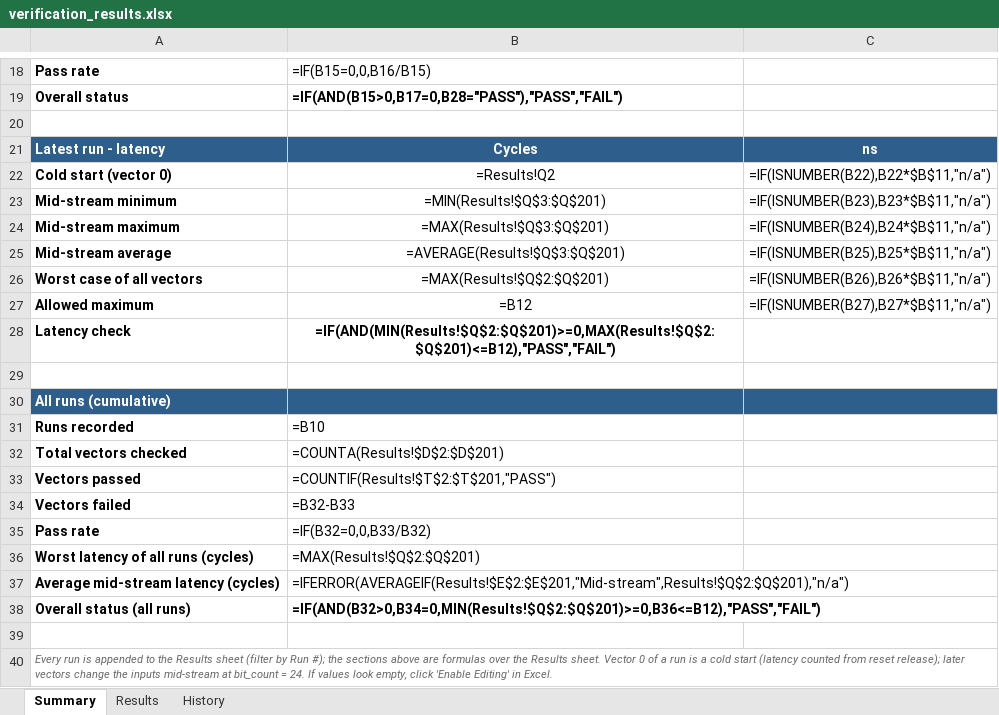
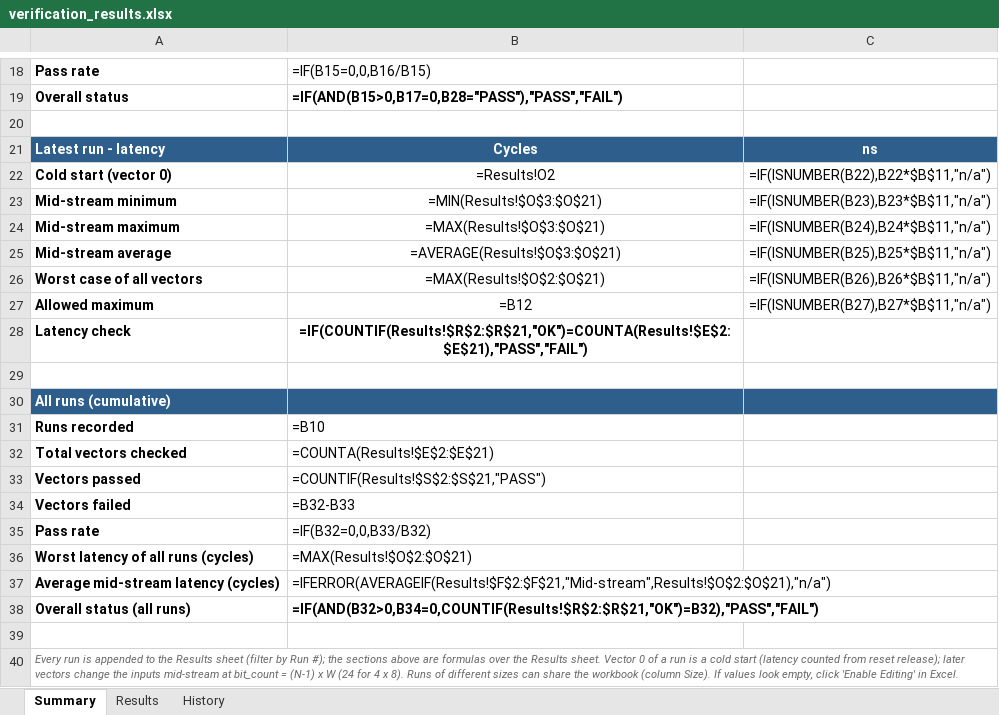
Before and after one commit to Ygbzyem/TDM-4---Channel-Multiplerxer-Demultiplexer, an Excel workbook: golden_model/verification_logs/verification_results.xlsx, sheet Summary, drawn as a sheet; only a part is shown, gaps mark what is left out; values as stored, in another font and other column widths than the file's, no borders; formulas without a stored value are shown as written; charts and pictures and conditional formats not drawn; the diff covers the shown part only; the diff names each change by its address in the sheet, - before the commit and + after, or states it on an @@ line.

```diff
--- a/golden_model/verification_logs/verification_results.xlsx (sheet Summary)
+++ b/golden_model/verification_logs/verification_results.xlsx (sheet Summary)
-B22: =Results!Q2
+B22: =Results!O2
-B23: =MIN(Results!$Q$3:$Q$201)
+B23: =MIN(Results!$O$3:$O$21)
-B24: =MAX(Results!$Q$3:$Q$201)
+B24: =MAX(Results!$O$3:$O$21)
-B25: =AVERAGE(Results!$Q$3:$Q$201)
+B25: =AVERAGE(Results!$O$3:$O$21)
-B26: =MAX(Results!$Q$2:$Q$201)
+B26: =MAX(Results!$O$2:$O$21)
-B28: =IF(AND(MIN(Results!$Q$2:$Q$201)>=0,MAX(Results!$Q$2:$Q$201)<=B12),"PASS","FAIL")
+B28: =IF(COUNTIF(Results!$R$2:$R$21,"OK")=COUNTA(Results!$E$2:$E$21),"PASS","FAIL")
-B32: =COUNTA(Results!$D$2:$D$201)
+B32: =COUNTA(Results!$E$2:$E$21)
-B33: =COUNTIF(Results!$T$2:$T$201,"PASS")
+B33: =COUNTIF(Results!$S$2:$S$21,"PASS")
-B36: =MAX(Results!$Q$2:$Q$201)
+B36: =MAX(Results!$O$2:$O$21)
-B37: =IFERROR(AVERAGEIF(Results!$E$2:$E$201,"Mid-stream",Results!$Q$2:$Q$201),"n/a")
+B37: =IFERROR(AVERAGEIF(Results!$F$2:$F$21,"Mid-stream",Results!$O$2:$O$21),"n/a")
-B38: =IF(AND(B32>0,B34=0,MIN(Results!$Q$2:$Q$201)>=0,B36<=B12),"PASS","FAIL")
+B38: =IF(AND(B32>0,B34=0,COUNTIF(Results!$R$2:$R$21,"OK")=B32),"PASS","FAIL")
-A40: …bit_count = 24. If values…
+A40: …bit_count = (N-1) x W (24 for 4 x 8). Runs of different sizes can share the workbook (column Size). If values…
```
Also changed, not shown: 8 edited cells and cell formats elsewhere in this sheet, sheet Results, sheet History, charts or pictures, 10 other files.
